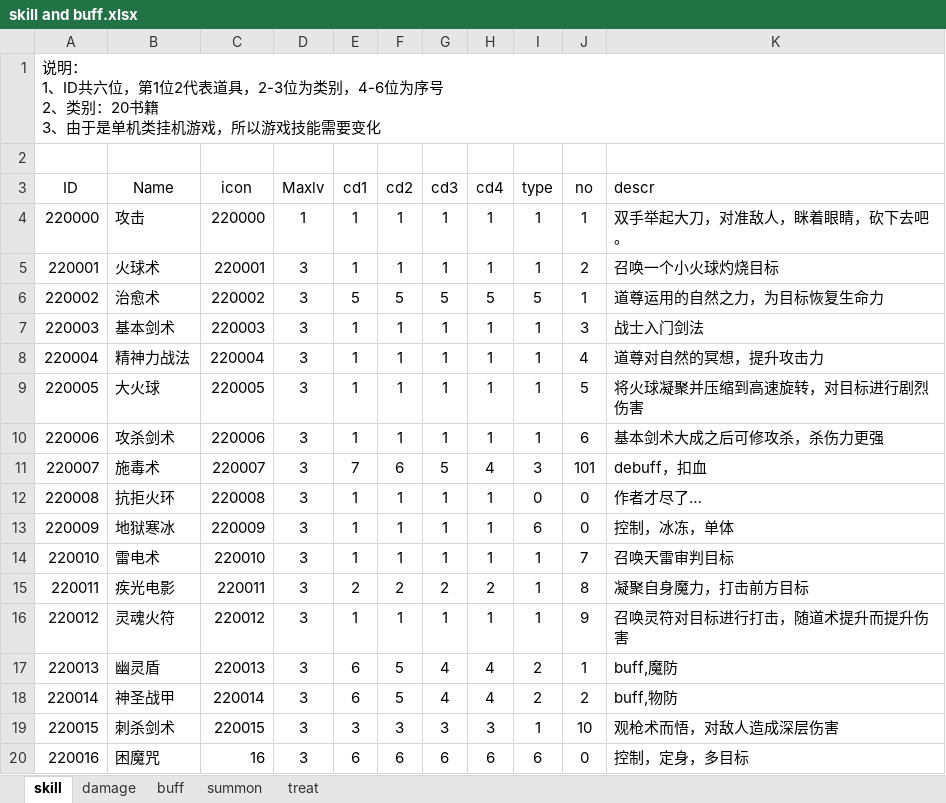
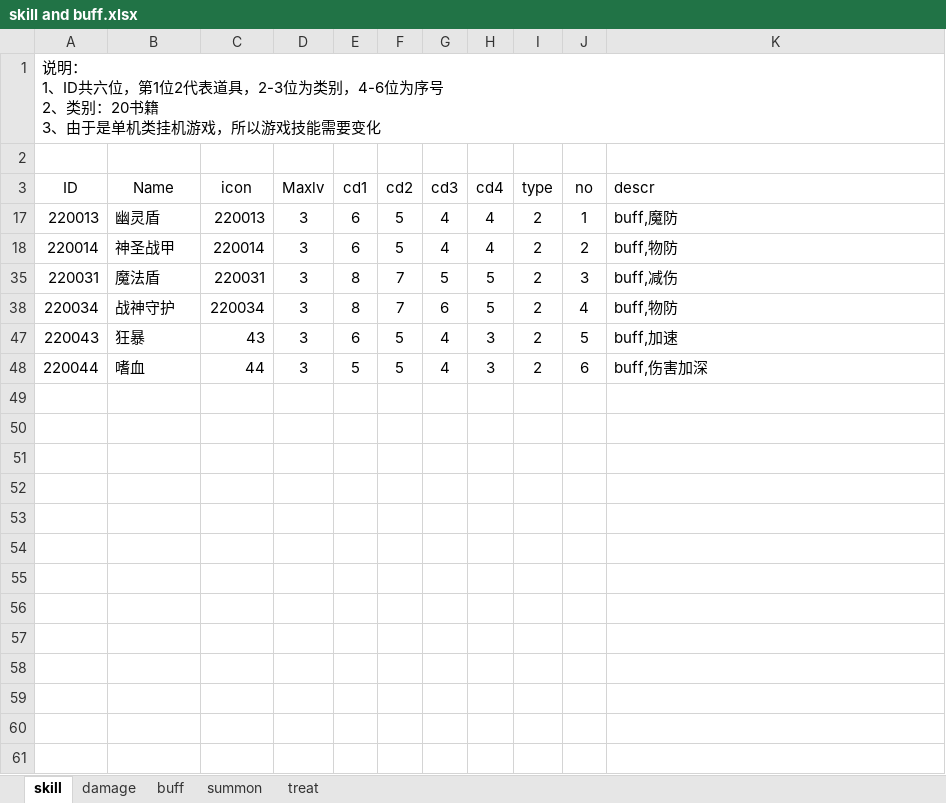
Before and after one commit to simon0xia/mirror, an Excel workbook: documents/skill and buff.xlsx, sheet skill, drawn as a sheet; only a part is shown; the shorter side is filled out with more unchanged rows; values as stored, in another font and other column widths than the file's, no borders; conditional formats not drawn; the diff covers the shown part only; the diff names each change by its address in the sheet, - before the commit and + after, or states it on an @@ line.

```diff
--- a/documents/skill and buff.xlsx (sheet skill)
+++ b/documents/skill and buff.xlsx (sheet skill)
@@ row 4 hidden: 220000 | 攻击 | 220000 | 1 | 1 | 1 | 1 | 1 | 1 | 1 | 双手举起大刀，对准敌人，眯着眼睛，砍下去吧。 @@
@@ row 5 hidden: 220001 | 火球术 | 220001 | 3 | 1 | 1 | 1 | 1 | 1 | 2 | 召唤一个小火球灼烧目标 @@
@@ row 6 hidden: 220002 | 治愈术 | 220002 | 3 | 5 | 5 | 5 | 5 | 5 | 1 | 道尊运用的自然之力，为目标恢复生命力 @@
@@ row 7 hidden: 220003 | 基本剑术 | 220003 | 3 | 1 | 1 | 1 | 1 | 1 | 3 | 战士入门剑法 @@
@@ row 8 hidden: 220004 | 精神力战法 | 220004 | 3 | 1 | 1 | 1 | 1 | 1 | 4 | 道尊对自然的冥想，提升攻击力 @@
@@ row 9 hidden: 220005 | 大火球 | 220005 | 3 | 1 | 1 | 1 | 1 | 1 | 5 | 将火球凝聚并压缩到高速旋转，对目标进行剧烈伤害 @@
@@ row 10 hidden: 220006 | 攻杀剑术 | 220006 | 3 | 1 | 1 | 1 | 1 | 1 | 6 | 基本剑术大成之后可修攻杀，杀伤力更强 @@
@@ row 11 hidden: 220007 | 施毒术 | 220007 | 3 | 7 | 6 | 5 | 4 | 3 | 101 | debuff，扣血 @@
@@ row 12 hidden: 220008 | 抗拒火环 | 220008 | 3 | 1 | 1 | 1 | 1 | 0 | 0 | 作者才尽了… @@
@@ row 13 hidden: 220009 | 地狱寒冰 | 220009 | 3 | 1 | 1 | 1 | 1 | 6 | 0 | 控制，冰冻，单体 @@
@@ row 14 hidden: 220010 | 雷电术 | 220010 | 3 | 1 | 1 | 1 | 1 | 1 | 7 | 召唤天雷审判目标 @@
@@ row 15 hidden: 220011 | 疾光电影 | 220011 | 3 | 2 | 2 | 2 | 2 | 1 | 8 | 凝聚自身魔力，打击前方目标 @@
@@ row 16 hidden: 220012 | 灵魂火符 | 220012 | 3 | 1 | 1 | 1 | 1 | 1 | 9 | 召唤灵符对目标进行打击，随道术提升而提升伤害 @@
@@ row 19 hidden: 220015 | 刺杀剑术 | 220015 | 3 | 3 | 3 | 3 | 3 | 1 | 10 | 观枪术而悟，对敌人造成深层伤害 @@
@@ row 20 hidden: 220016 | 困魔咒 | 16 | 3 | 6 | 6 | 6 | 6 | 6 | 0 | 控制，定身，多目标 @@
```
Also changed, not shown: 3 removed rows and 23 hidden or unhidden rows elsewhere in this sheet, sheet buff, sheet damage, hidden cells, documents/人物属性表.xlsx, documents/地图定义.xlsx, 6 other files.
